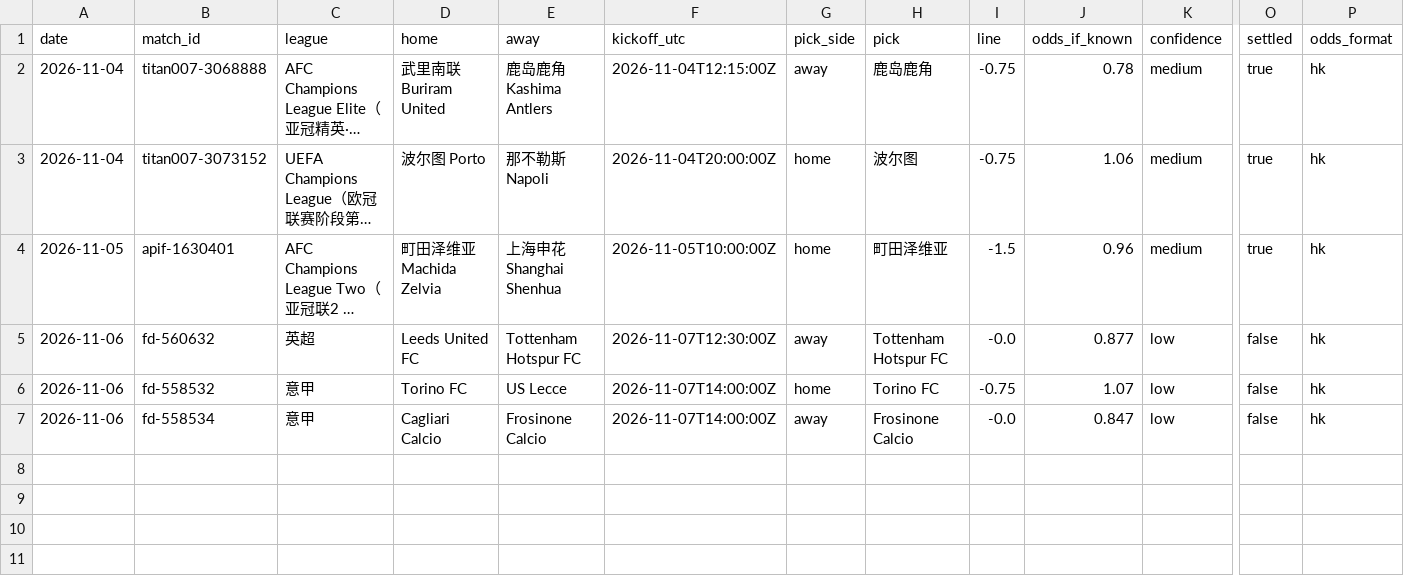
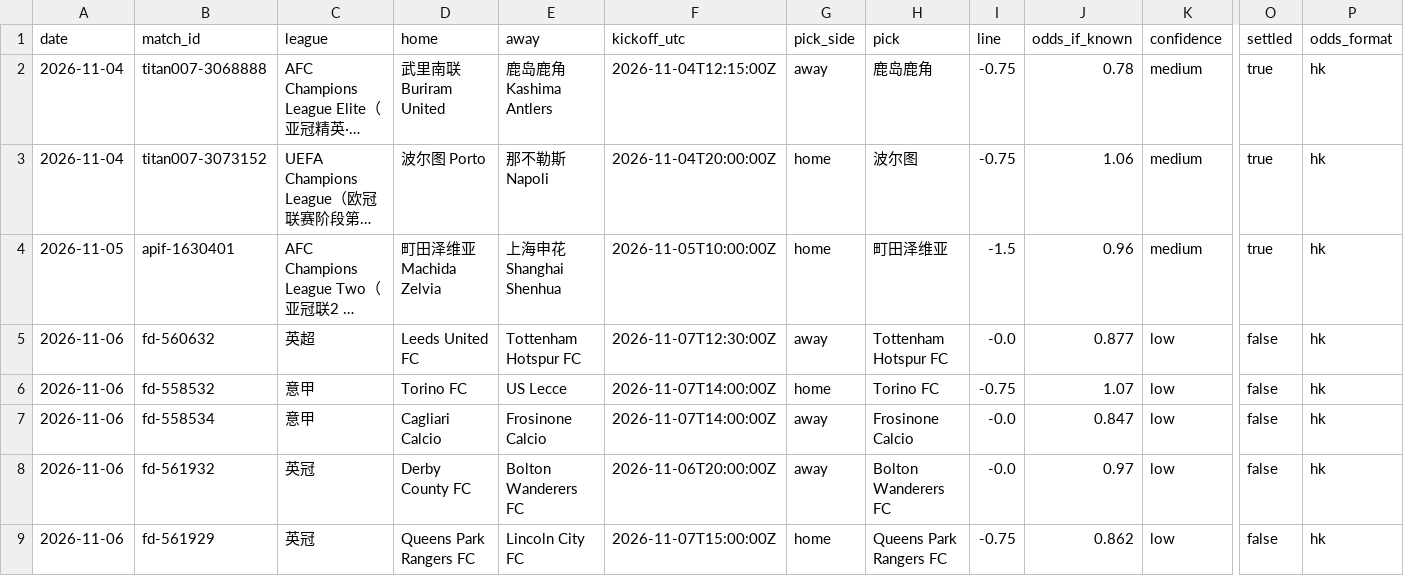
Before and after one commit to modouxin-dev/ah-predictions, a CSV file: data/predictions.csv, drawn as a sheet; only a part is shown, gaps mark what is left out; long unchanged cells end in …; rows hold the shown columns only; the diff names each change by its address in the sheet, - before the commit and + after, or states it on an @@ line.

```diff
--- a/data/predictions.csv
+++ b/data/predictions.csv
+row 8: 2026-11-06 | fd-561932 | 英冠 | Derby County FC | Bolton Wanderers FC | 2026-11-06T20:00:00Z | away | Bolton Wanderers FC | -0.0 | 0.97 | low | false | hk
+row 9: 2026-11-06 | fd-561929 | 英冠 | Queens Park Rangers FC | Lincoln City FC | 2026-11-07T15:00:00Z | home | Queens Park Rangers FC | -0.75 | 0.862 | low | false | hk
```
Also changed, not shown: 7 other files.
